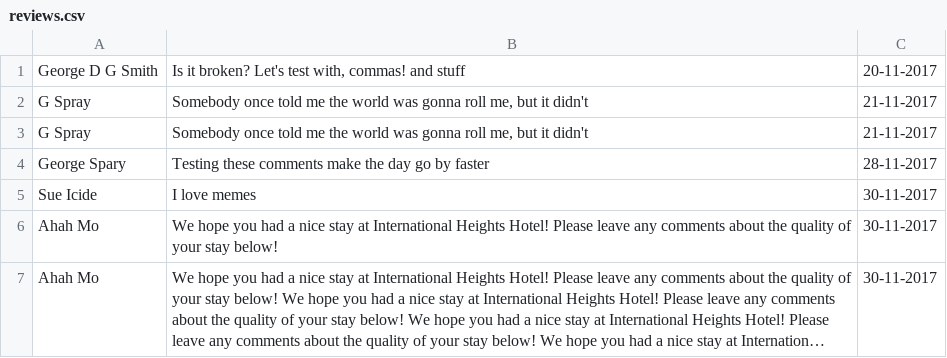
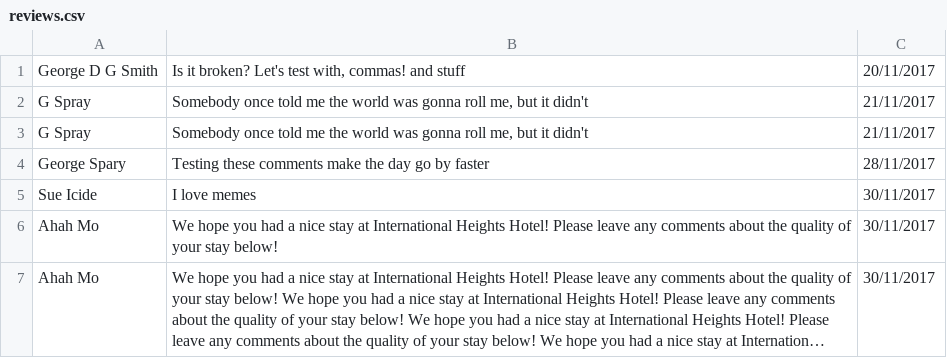
Before and after one commit to SmithyG/hotelSite, a CSV file: static/reviews.csv, drawn as a sheet; long unchanged cells end in …; the diff names each change by its address in the sheet, - before the commit and + after, or states it on an @@ line.

Commit message:
Edited CSS and changed some data formatting. Started work on Local attractions (HTML + CSS)

```diff
--- a/static/reviews.csv
+++ b/static/reviews.csv
-C1: 20-11-2017
+C1: 20/11/2017
-C2:C3: 21-11-2017
+C2:C3: 21/11/2017
-C4: 28-11-2017
+C4: 28/11/2017
-C5:C7: 30-11-2017
+C5:C7: 30/11/2017
```
Also changed, not shown: 5 other files.
